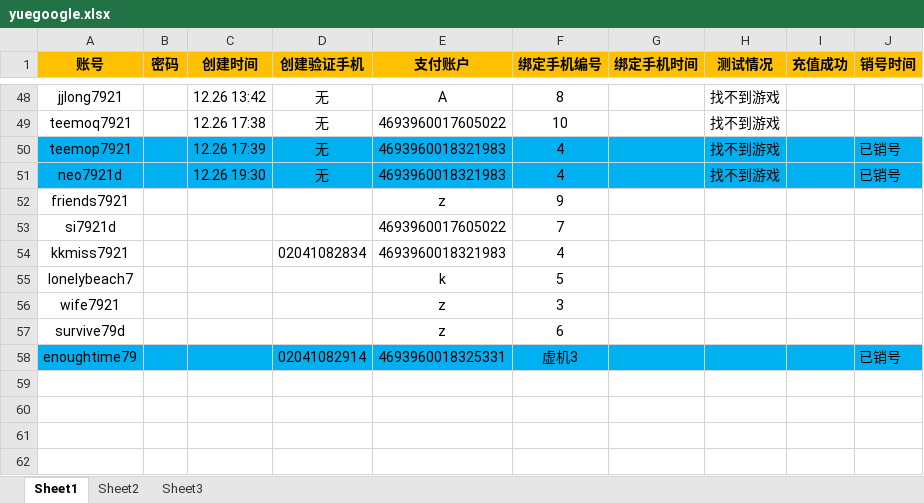
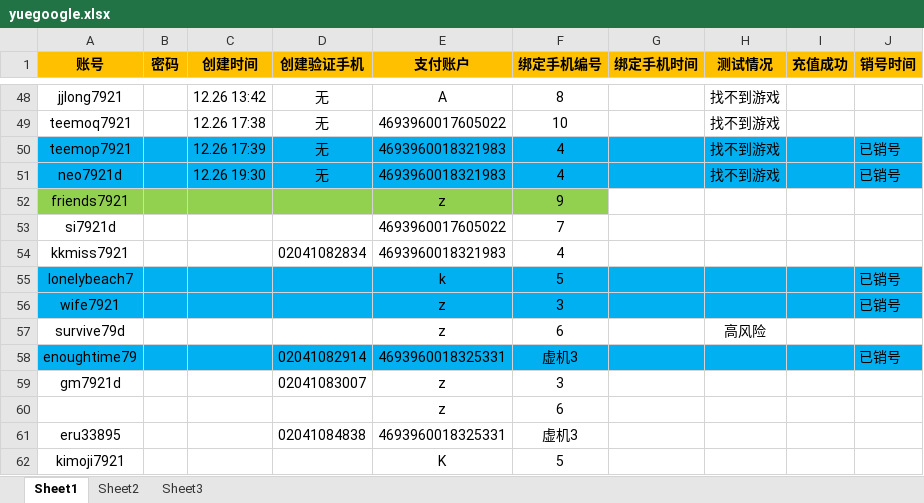
Before and after one commit to daiyyr/yueau, an Excel workbook: yuegoogle.xlsx, sheet Sheet1, drawn as a sheet; only a part is shown, gaps mark what is left out; values as stored, in another font and other column widths than the file's, no borders; the diff names each change by its address in the sheet, - before the commit and + after, or states it on an @@ line.

```diff
--- a/yuegoogle.xlsx (sheet Sheet1)
+++ b/yuegoogle.xlsx (sheet Sheet1)
-A52:F52 fill: none
+A52:F52 fill: #92D050
-A55:J56 fill: none
+A55:J56 fill: #00B0F0
-J55:J56 (销号时间): (empty)
+J55:J56 (销号时间): 已销号
-H57 (测试情况): (empty)
+H57 (测试情况): 高风险
+row 59: gm7921d |  |  | 02041083007 | z | 3
+row 60:  |  |  |  | z | 6
+row 61: eru33895 |  |  | 02041084838 | 4693960018325331 | 虚机3
+row 62: kimoji7921 |  |  |  | K | 5
```
